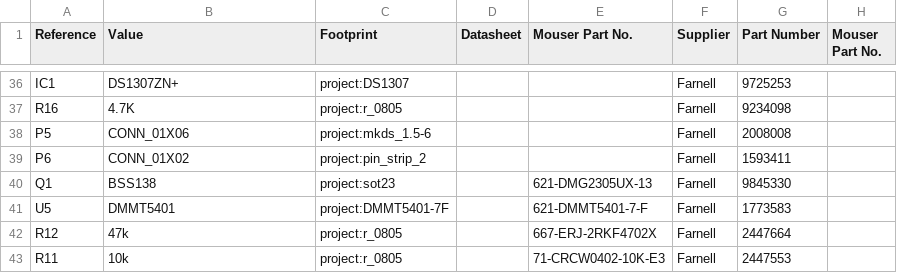
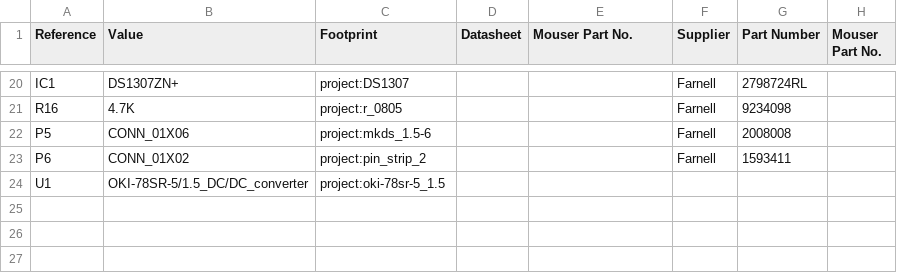
Before and after one commit to UMONS-GFA/pihat, a CSV file: hardware/pihat-bom.csv, drawn as a sheet; only a part is shown, gaps mark what is left out; removed rows and columns are numbered as before the commit, all else as after; the diff covers the shown part only; the diff names each change by its address in the sheet, - before the commit and + after, or states it on an @@ line.

Commit message:
Modified pihat to use oki DC/DC converter, output to 8-channel relay board and solder jumper to isolate circuit parts

```diff
--- a/hardware/pihat-bom.csv
+++ b/hardware/pihat-bom.csv
-G20 (Part Number): 9725253
+G20 (Part Number): 2798724RL
-row 40: Q1 | BSS138 | project:sot23 |  | 621-DMG2305UX-13 | Farnell | 9845330
-row 41: U5 | DMMT5401 | project:DMMT5401-7F |  | 621-DMMT5401-7-F | Farnell | 1773583
-row 42: R12 | 47k | project:r_0805 |  | 667-ERJ-2RKF4702X | Farnell | 2447664
-row 43: R11 | 10k | project:r_0805 |  | 71-CRCW0402-10K-E3 | Farnell | 2447553
+row 24: U1 | OKI-78SR-5/1.5_DC/DC_converter | project:oki-78sr-5_1.5
```
Also changed, not shown: 16 removed rows and 1 edited cell elsewhere in this file, 15 other files.
